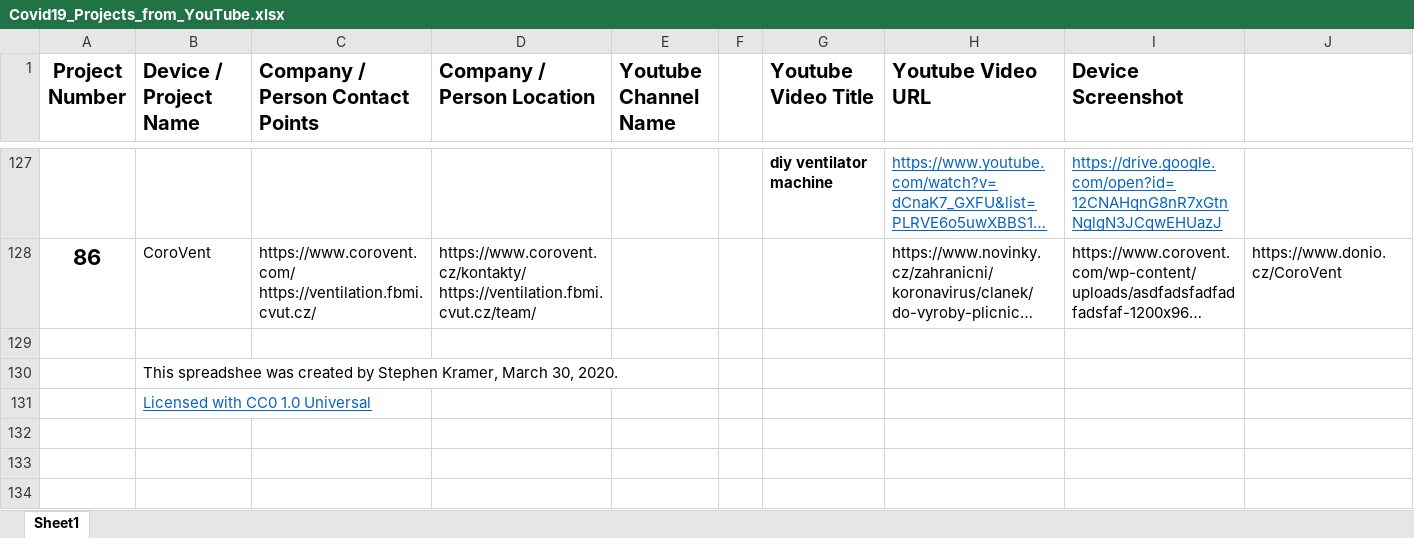
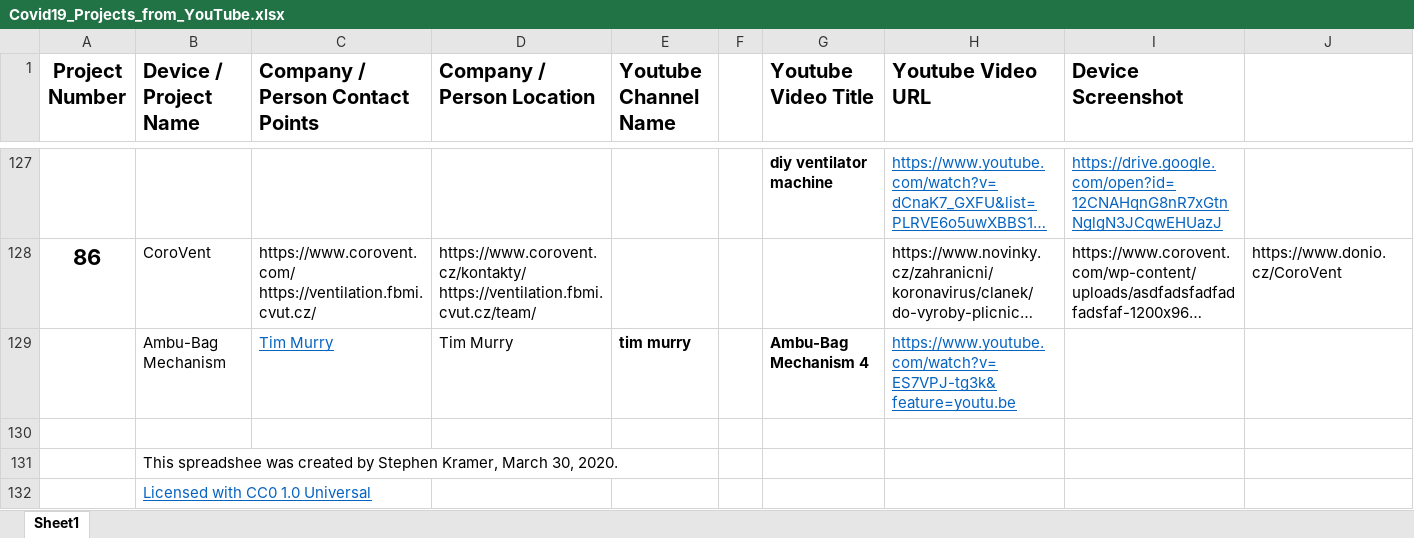
Before and after one commit to PubInv/covid19-vent-list, an Excel workbook: Covid19_Projects_from_YouTube.xlsx, sheet Sheet1, drawn as a sheet; only a part is shown, gaps mark what is left out; long unchanged cells end in …; values as stored, in another font and other column widths than the file's, no borders; the diff names each change by its address in the sheet, - before the commit and + after, or states it on an @@ line.

Commit message:
Added "AmbuBag Mechanism". Capable of squeezing several bags at the same time.

```diff
--- a/Covid19_Projects_from_YouTube.xlsx (sheet Sheet1)
+++ b/Covid19_Projects_from_YouTube.xlsx (sheet Sheet1)
+row 129:  | Ambu-Bag Mechanism | Tim Murry | Tim Murry | tim murry |  | Ambu-Bag Mechanism 4 | https://www.youtube.com/watch?v=ES7VPJ-tg3k&feature=youtu.be
```
